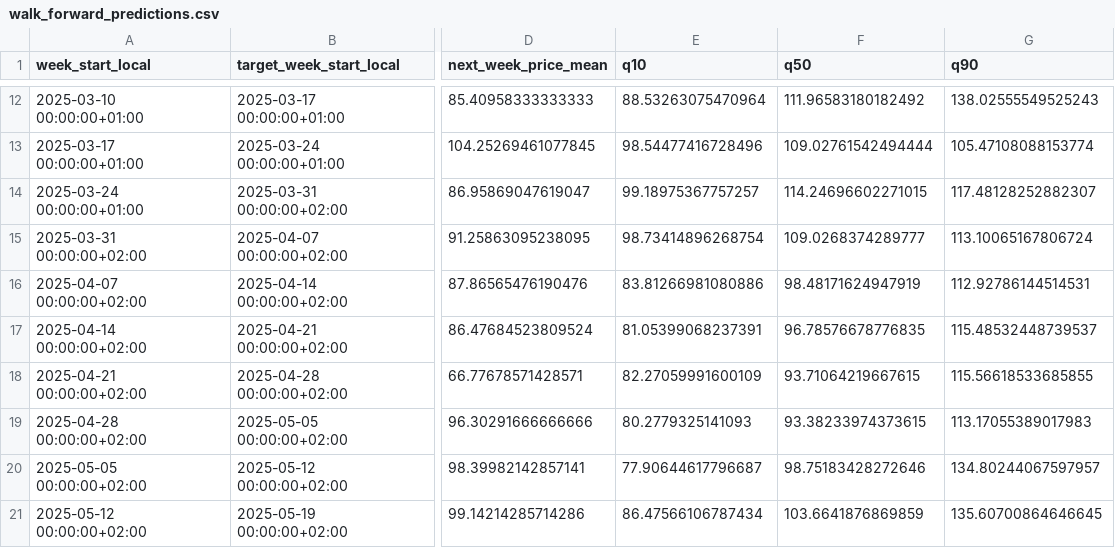
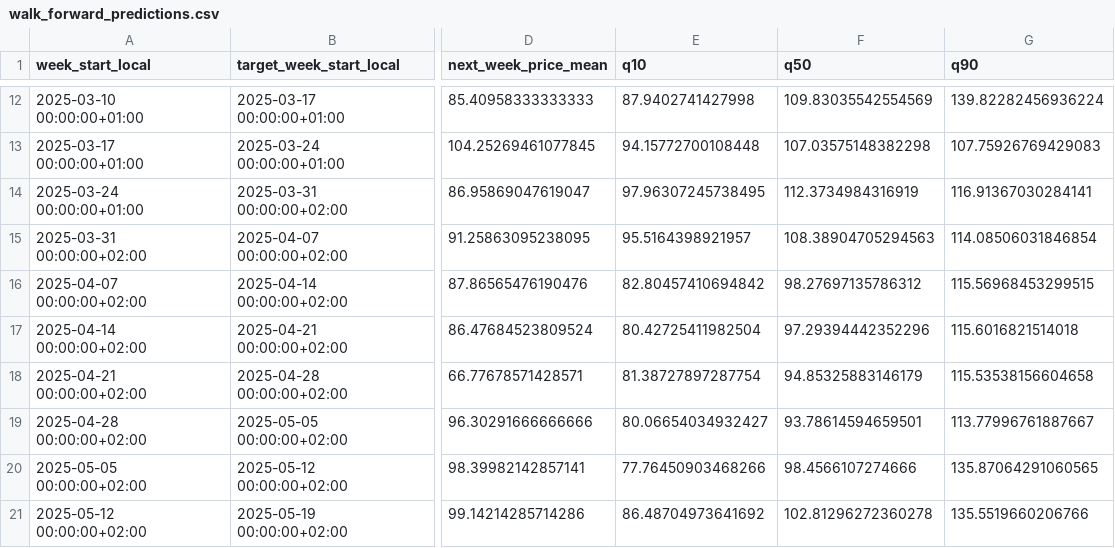
Before and after one commit to xuxinyue18-dot/kaggle_.py, a CSV file: euro-electricity-2024-25/backtest_results/walk_forward_predictions.csv, drawn as a sheet; only a part is shown, gaps mark what is left out; the diff covers the shown part only; the diff names each change by its address in the sheet, - before the commit and + after, or states it on an @@ line.

```diff
--- a/euro-electricity-2024-25/backtest_results/walk_forward_predictions.csv
+++ b/euro-electricity-2024-25/backtest_results/walk_forward_predictions.csv
-E12 (q10): 88.53263075470964
+E12 (q10): 87.9402741427998
-F12 (q50): 111.96583180182492
+F12 (q50): 109.83035542554569
-G12 (q90): 138.02555549525243
+G12 (q90): 139.82282456936224
-E13 (q10): 98.54477416728496
+E13 (q10): 94.15772700108448
-F13 (q50): 109.02761542494444
+F13 (q50): 107.03575148382298
-G13 (q90): 105.47108088153774
+G13 (q90): 107.75926769429083
-E14 (q10): 99.18975367757257
+E14 (q10): 97.96307245738495
-F14 (q50): 114.24696602271015
+F14 (q50): 112.3734984316919
-G14 (q90): 117.48128252882307
+G14 (q90): 116.91367030284141
-E15 (q10): 98.73414896268754
+E15 (q10): 95.5164398921957
-F15 (q50): 109.0268374289777
+F15 (q50): 108.38904705294563
-G15 (q90): 113.10065167806724
+G15 (q90): 114.08506031846854
-E16 (q10): 83.81266981080886
+E16 (q10): 82.80457410694842
-F16 (q50): 98.48171624947919
+F16 (q50): 98.27697135786312
-G16 (q90): 112.92786144514531
+G16 (q90): 115.56968453299515
-E17 (q10): 81.05399068237391
+E17 (q10): 80.42725411982504
-F17 (q50): 96.78576678776835
+F17 (q50): 97.29394442352296
-G17 (q90): 115.48532448739537
+G17 (q90): 115.6016821514018
-E18 (q10): 82.27059991600109
+E18 (q10): 81.38727897287754
-F18 (q50): 93.71064219667615
+F18 (q50): 94.85325883146179
-G18 (q90): 115.56618533685855
+G18 (q90): 115.53538156604658
-E19 (q10): 80.2779325141093
+E19 (q10): 80.06654034932427
-F19 (q50): 93.38233974373615
+F19 (q50): 93.78614594659501
-G19 (q90): 113.17055389017983
+G19 (q90): 113.77996761887667
-E20 (q10): 77.90644617796687
+E20 (q10): 77.76450903468266
-F20 (q50): 98.75183428272646
+F20 (q50): 98.4566107274666
-G20 (q90): 134.80244067597957
+G20 (q90): 135.87064291060565
-E21 (q10): 86.47566106787434
+E21 (q10): 86.48704973641692
-F21 (q50): 103.6641876869859
+F21 (q50): 102.81296272360278
-G21 (q90): 135.60700864646645
+G21 (q90): 135.5519660206766
```
Also changed, not shown: 47 edited cells elsewhere in this file, 19 other files.
